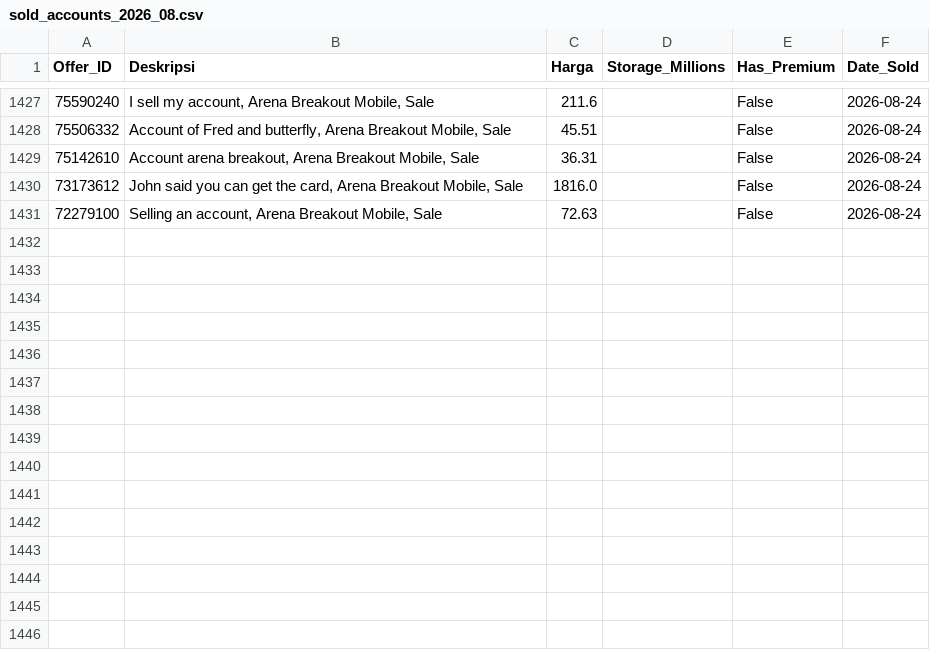
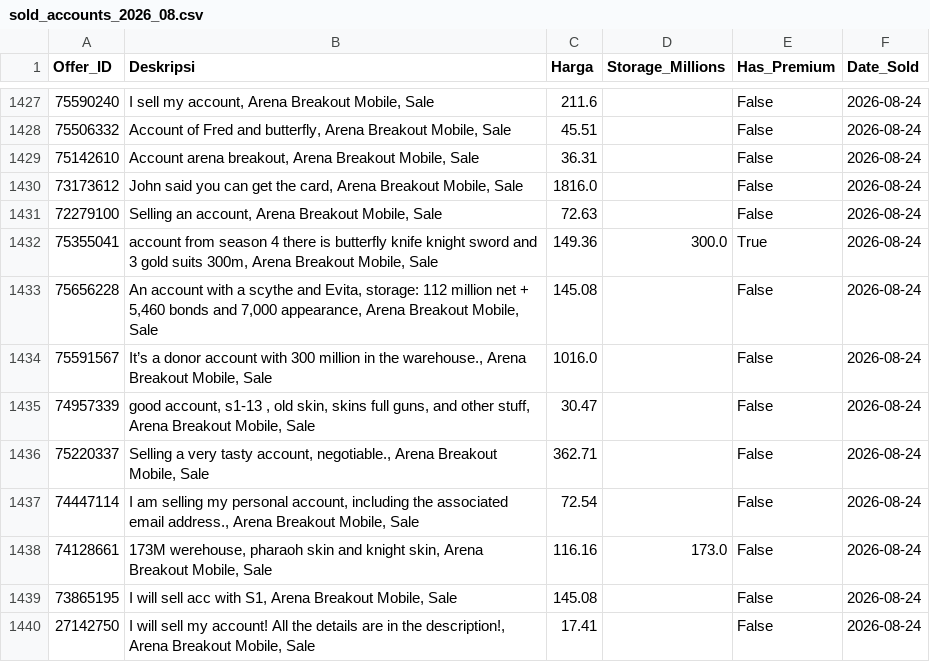
Before and after one commit to mozz-bot/funpay-tracker, a CSV file: sold_accounts_2026_08.csv, drawn as a sheet; only a part is shown, gaps mark what is left out.

```diff
--- a/sold_accounts_2026_08.csv
+++ b/sold_accounts_2026_08.csv
@@ -1431 +1431,10 @@ Offer_ID,Deskripsi,Harga,Storage_Millions,Has_Premium,Date_Sold
 72279100,"Selling an account, Arena Breakout Mobile, Sale",72.63,,False,2026-08-24
+75355041,"account from season 4 there is butterfly knife knight sword and 3 gold suits 300m, Arena Breakout Mobile, Sale",149.36,300.0,True,2026-08-24
+75656228,"An account with a scythe and Evita, storage: 112 million net + 5,460 bonds and 7,000 appearance, Arena Breakout Mobile, Sale",145.08,,False,2026-08-24
+75591567,"It’s a donor account with 300 million in the warehouse., Arena Breakout Mobile, Sale",1016.0,,False,2026-08-24
+74957339,"good account, s1-13 , old skin, skins full guns, and other stuff, Arena Breakout Mobile, Sale",30.47,,False,2026-08-24
+75220337,"Selling a very tasty account, negotiable., Arena Breakout Mobile, Sale",362.71,,False,2026-08-24
+74447114,"I am selling my personal account, including the associated email address., Arena Breakout Mobile, Sale",72.54,,False,2026-08-24
+74128661,"173M werehouse, pharaoh skin and knight skin, Arena Breakout Mobile, Sale",116.16,173.0,False,2026-08-24
+73865195,"I will sell acc with S1, Arena Breakout Mobile, Sale",145.08,,False,2026-08-24
+27142750,"I will sell my account! All the details are in the description!, Arena Breakout Mobile, Sale",17.41,,False,2026-08-24
```
Also changed, not shown: active_listings.csv.
